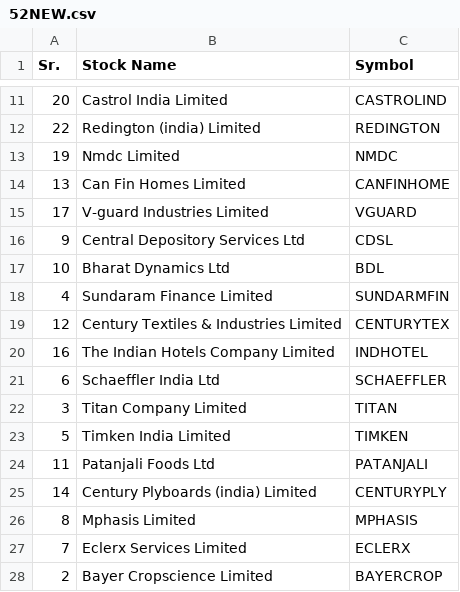
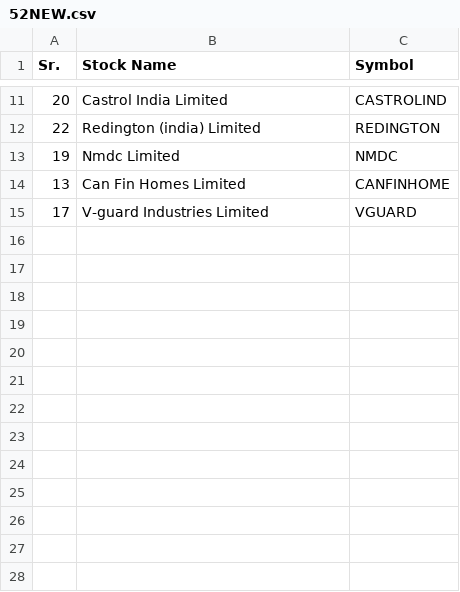
Before and after one commit to viveks-codes/Auto-Cross-Over-pdf-Candlestick-Chart-Generator, a CSV file: 52NEW.csv, drawn as a sheet; only a part is shown, gaps mark what is left out.

Commit message:
Update 52NEW.csv

```diff
--- a/52NEW.csv
+++ b/52NEW.csv
@@ -15,14 +15 @@ Sr.,Stock Name,Symbol,,,,
 17,V-guard Industries Limited,VGUARD,,,,
-9,Central Depository Services Ltd,CDSL,,,,
-10,Bharat Dynamics Ltd,BDL,,,,
-4,Sundaram Finance Limited,SUNDARMFIN,,,,
-12,Century Textiles & Industries Limited,CENTURYTEX,,,,
-16,The Indian Hotels Company Limited,INDHOTEL,,,,
-6,Schaeffler India Ltd,SCHAEFFLER,,,,
-3,Titan Company Limited,TITAN,,,,
-5,Timken India Limited,TIMKEN,,,,
-11,Patanjali Foods Ltd,PATANJALI,,,,
-14,Century Plyboards (india) Limited,CENTURYPLY,,,,
-8,Mphasis Limited,MPHASIS,,,,
-7,Eclerx Services Limited,ECLERX,,,,
-2,Bayer Cropscience Limited,BAYERCROP,,,,
```
